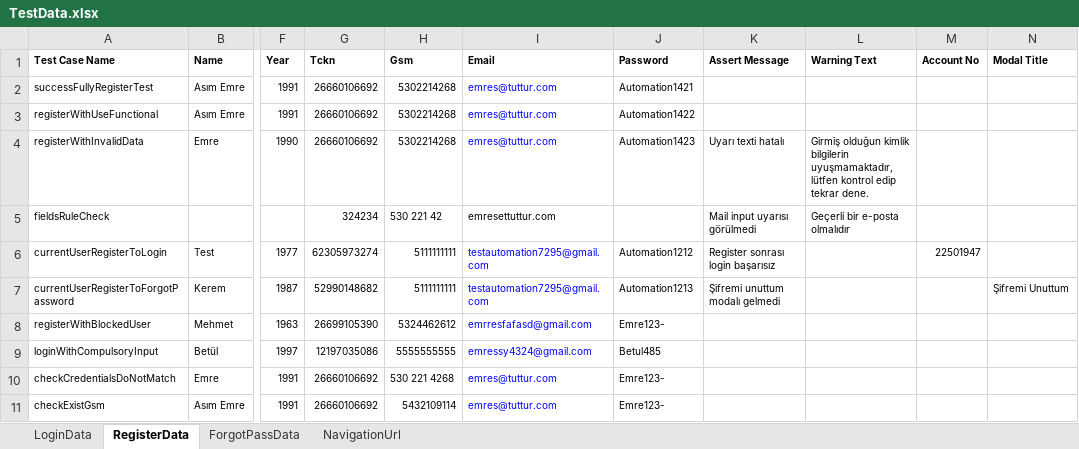
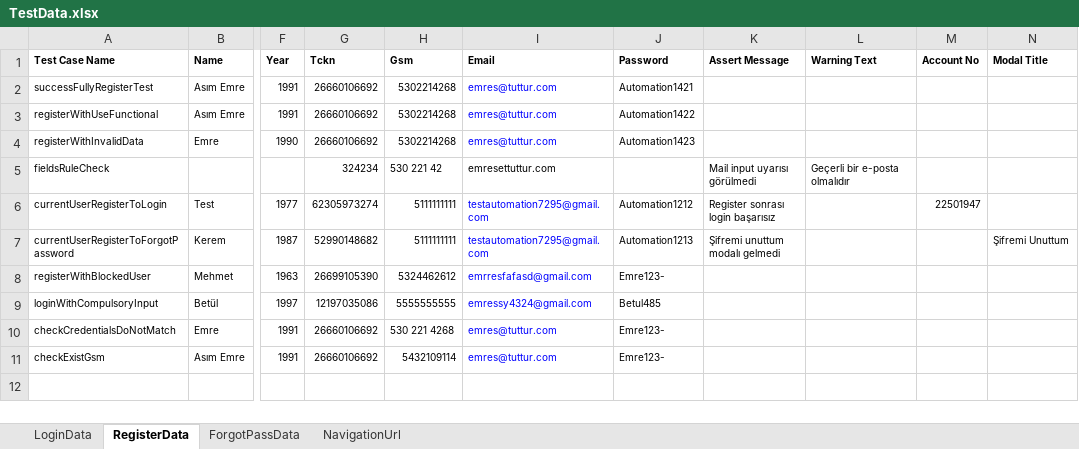
Before and after one commit to Emresy1/webautomationls, an Excel workbook: target/test-classes/TestData.xlsx, sheet RegisterData, drawn as a sheet; only a part is shown, gaps mark what is left out; values as stored, in another font and other column widths than the file's, no borders; the diff names each change by its address in the sheet, - before the commit and + after, or states it on an @@ line.

Commit message:
RegisterTest case 1.0,1.1,1.2,1.3,2.0 OK

```diff
--- a/target/test-classes/TestData.xlsx (sheet RegisterData)
+++ b/target/test-classes/TestData.xlsx (sheet RegisterData)
-K4 (Assert Message): Uyarı texti hatalı
+K4 (Assert Message): (empty)
-L4 (Warning Text): Girmiş olduğun kimlik bilgilerin uyuşmamaktadır, lütfen kontrol edip tekrar dene.
+L4 (Warning Text): (empty)
```
Also changed, not shown: 13 other files.
